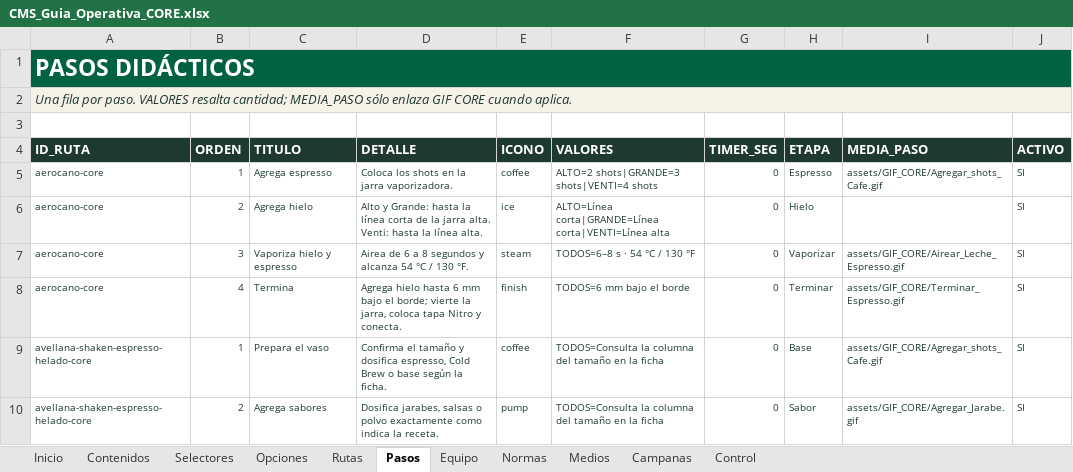
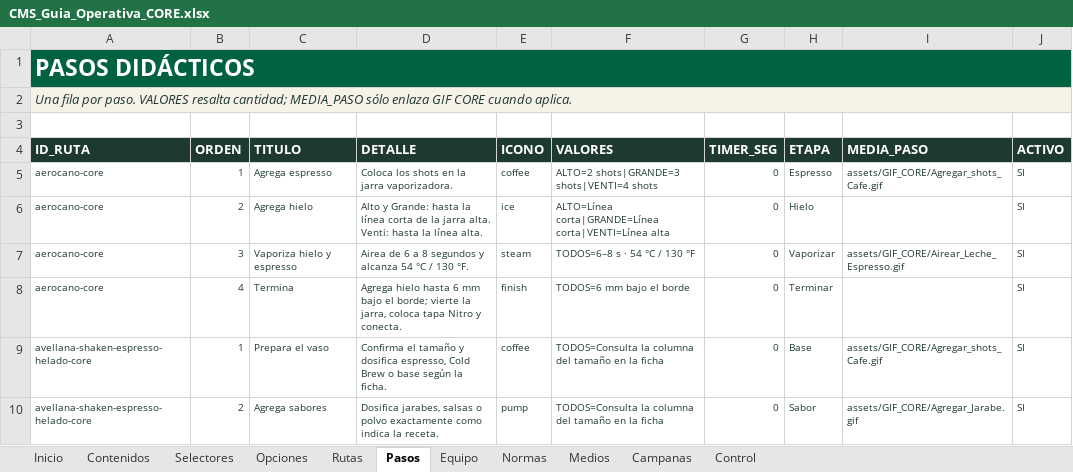
Before and after one commit to sbx-mex/Guia_Operativa, an Excel workbook: outputs/CMS_Guia_Operativa_CORE.xlsx, sheet Pasos, drawn as a sheet; only a part is shown; values as stored, in another font and other column widths than the file's, no borders; the diff names each change by its address in the sheet, - before the commit and + after, or states it on an @@ line.

Commit message:
Add files via upload

```diff
--- a/outputs/CMS_Guia_Operativa_CORE.xlsx (sheet Pasos)
+++ b/outputs/CMS_Guia_Operativa_CORE.xlsx (sheet Pasos)
-I8 (MEDIA_PASO): assets/GIF_CORE/Terminar_Espresso.gif
+I8 (MEDIA_PASO): (empty)
```
